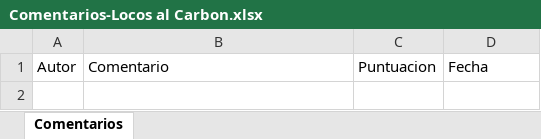
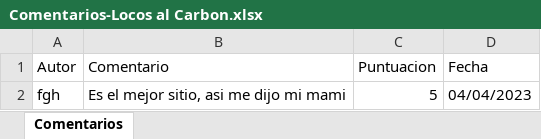
Before and after one commit to davidgonzalocordon/Motivator-main, an Excel workbook: Comments/Comentarios-Locos al Carbon.xlsx, sheet Comentarios, drawn as a sheet; values as stored, in another font and other column widths than the file's, no borders; the diff names each change by its address in the sheet, - before the commit and + after, or states it on an @@ line.

```diff
--- a/Comments/Comentarios-Locos al Carbon.xlsx (sheet Comentarios)
+++ b/Comments/Comentarios-Locos al Carbon.xlsx (sheet Comentarios)
+row 2: fgh | Es el mejor sitio, asi me dijo mi mami | 5 | 04/04/2023
```
Also changed, not shown: Comments/Comentarios-UDES.xlsx, Users.xlsx, 52 other files.
